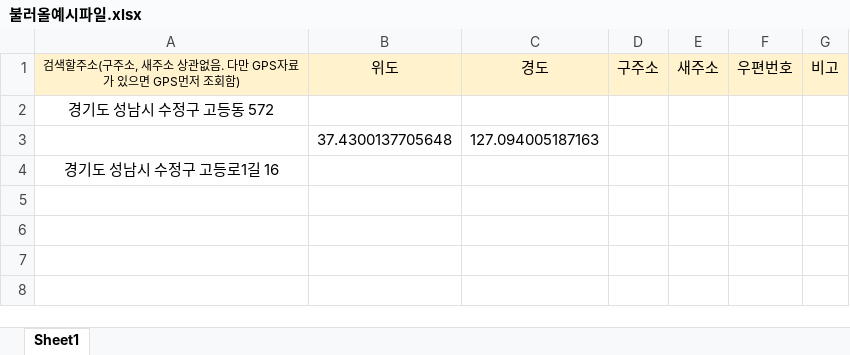
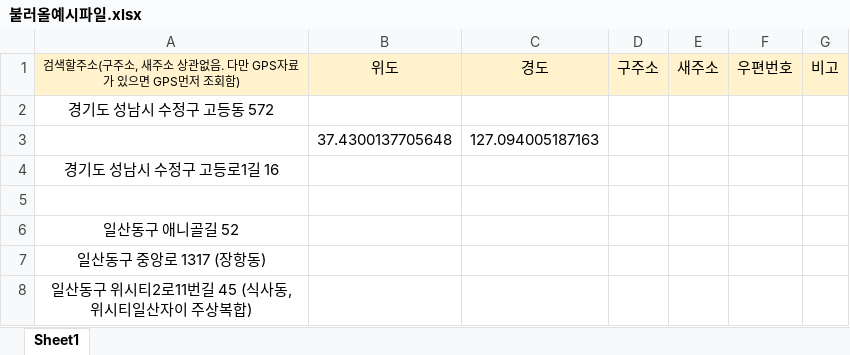
Before and after one commit to epainos/VWorldAddress2GPS, an Excel workbook: 불러올예시파일.xlsx, sheet Sheet1, drawn as a sheet; values as stored, in another font and other column widths than the file's, no borders; the diff names each change by its address in the sheet, - before the commit and + after, or states it on an @@ line.

```diff
--- a/불러올예시파일.xlsx (sheet Sheet1)
+++ b/불러올예시파일.xlsx (sheet Sheet1)
+row 5: (empty)
+row 6: 일산동구 애니골길 52
+row 7: 일산동구 중앙로 1317 (장항동)
+row 8: 일산동구 위시티2로11번길 45 (식사동, 위시티일산자이 주상복합)
```
Also changed, not shown: 2 other files.
